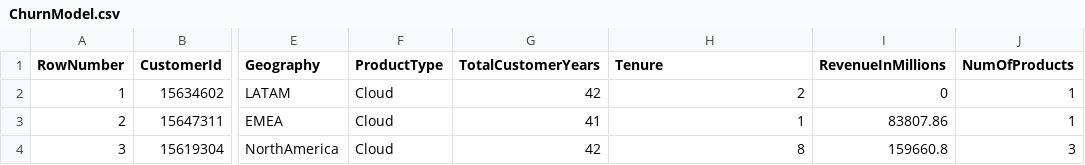
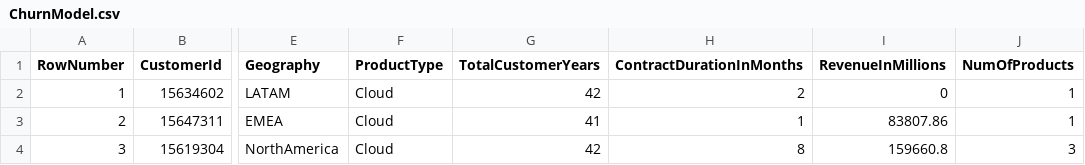
Before and after one commit to ya332/Churn-Rate, a CSV file: ChurnModel.csv, drawn as a sheet; only a part is shown, gaps mark what is left out; the diff names each change by its address in the sheet, - before the commit and + after, or states it on an @@ line.

Commit message:
Change Tenure feature name to ContractDurationInMonths

```diff
--- a/ChurnModel.csv
+++ b/ChurnModel.csv
-H1: Tenure
+H1: ContractDurationInMonths
```
Also changed, not shown: 2 other files.
